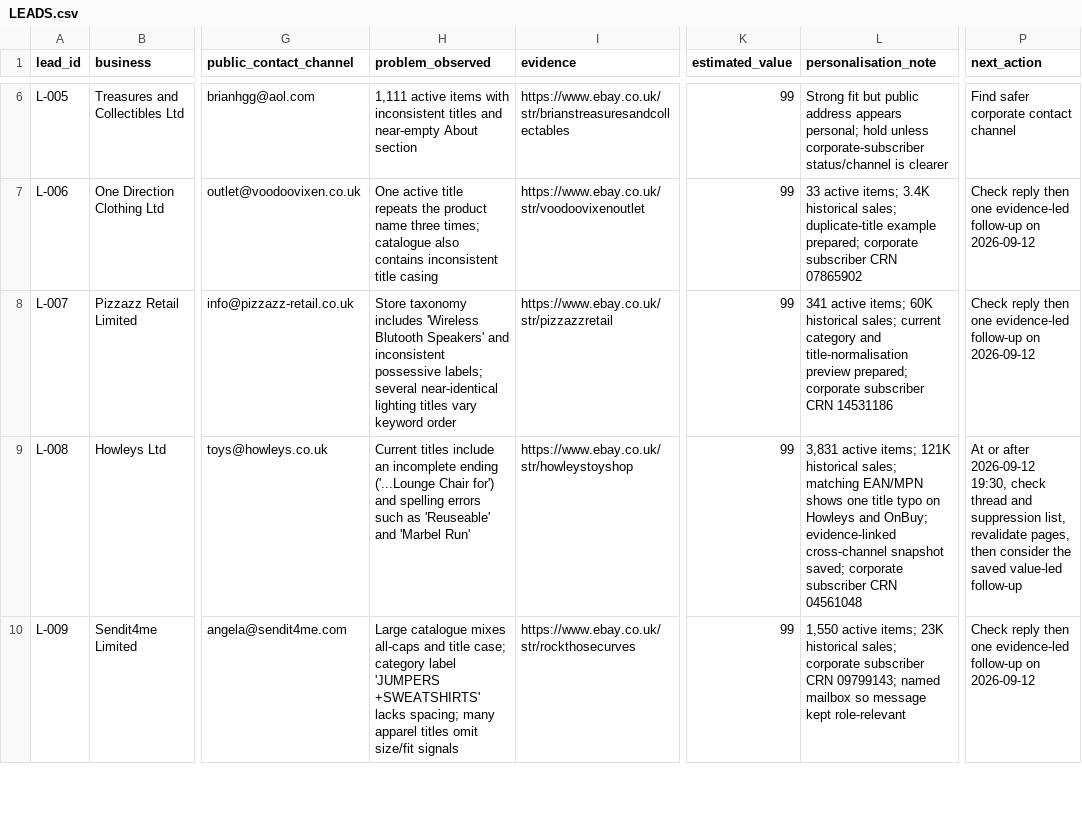
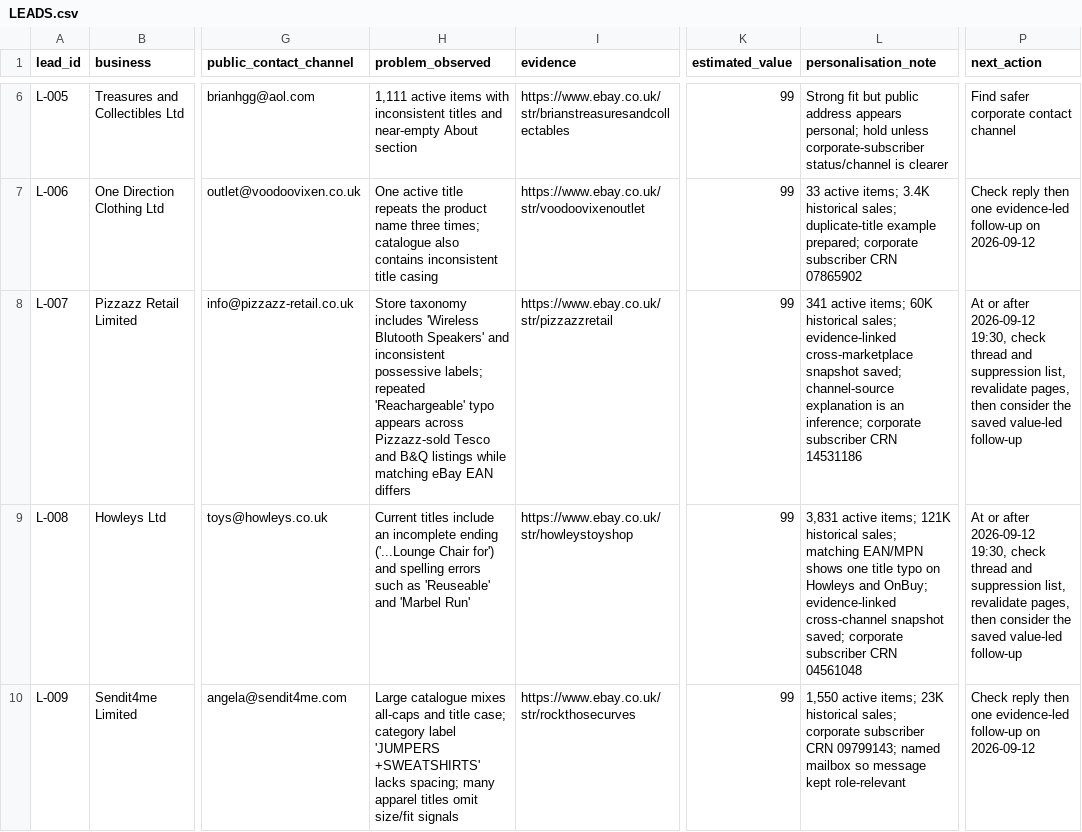
Before and after one commit to Bleuszz/revenue-os-2026-09-10, a CSV file: ops/LEADS.csv, drawn as a sheet; only a part is shown, gaps mark what is left out; the diff names each change by its address in the sheet, - before the commit and + after, or states it on an @@ line.

Commit message:
Prepare Pizzazz marketplace feed follow-up

```diff
--- a/ops/LEADS.csv
+++ b/ops/LEADS.csv
-H8 (problem_observed): …possessive labels; several near-identical lighting titles vary keyword order
+H8 (problem_observed): …possessive labels; repeated 'Reachargeable' typo appears across Pizzazz-sold Tesco and B&Q listings while matching eBay EAN differs
-L8 (personalisation_note): …historical sales; current category and title-normalisation preview prepared; corporate subscriber…
+L8 (personalisation_note): …historical sales; evidence-linked cross-marketplace snapshot saved; channel-source explanation is an inference; corporate subscriber…
-P8 (next_action): Check reply then one evidence-led follow-up on 2026-09-12
+P8 (next_action): At or after 2026-09-12 19:30, check thread and suppression list, revalidate pages, then consider the saved value-led follow-up
```
Also changed, not shown: ops/CONTACTS.csv, 7 other files.
